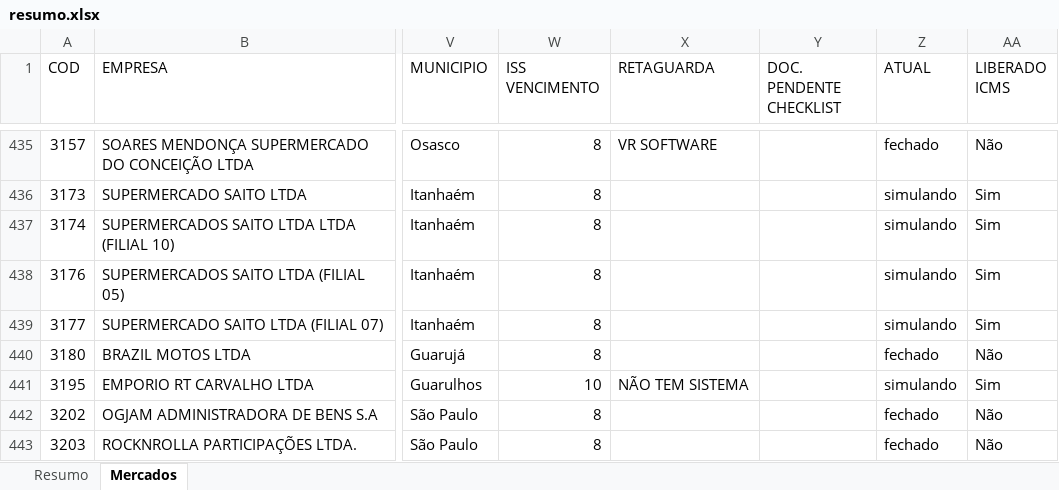
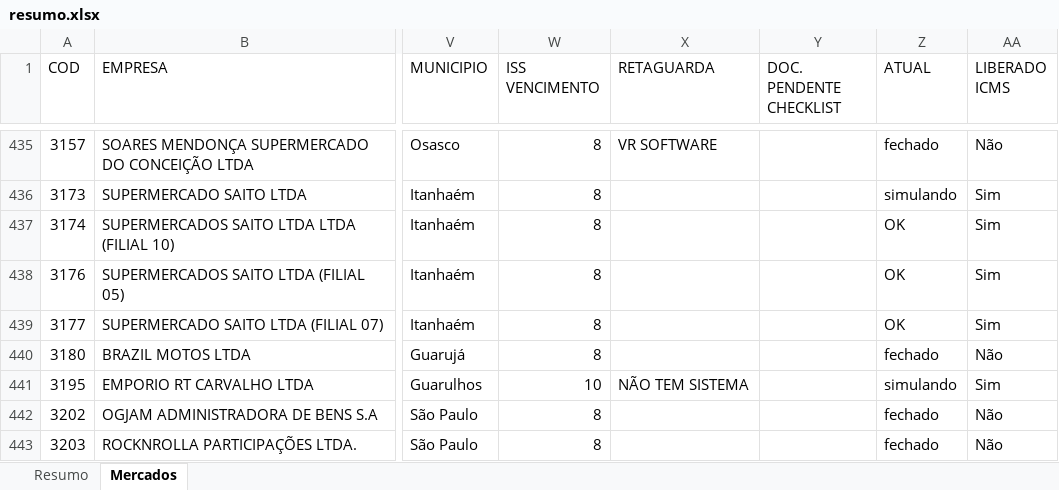
Before and after one commit to Controladoria-MG/Controle-de-Fechamentos, an Excel workbook: data/relatorio_fechamentos/resumo.xlsx, sheet Mercados, drawn as a sheet; only a part is shown, gaps mark what is left out; values as stored, in another font and other column widths than the file's, no borders; the diff covers the shown part only; the diff names each change by its address in the sheet, - before the commit and + after, or states it on an @@ line.

Commit message:
Atualização automática: 2026-10-20 10:20

```diff
--- a/data/relatorio_fechamentos/resumo.xlsx (sheet Mercados)
+++ b/data/relatorio_fechamentos/resumo.xlsx (sheet Mercados)
-Z437:Z439 (ATUAL): simulando
+Z437:Z439 (ATUAL): OK
```
Also changed, not shown: 242 edited cells elsewhere in this sheet, sheet Resumo, 3 other files.
